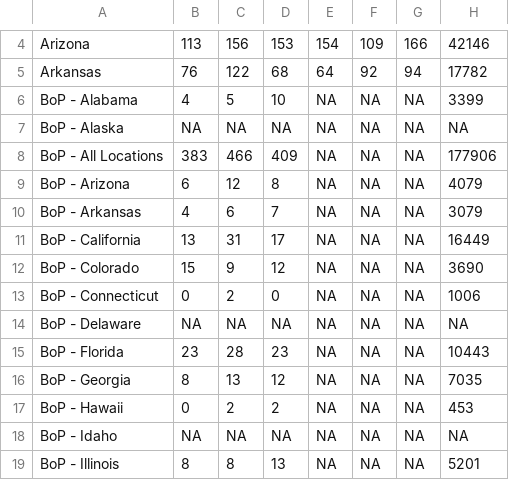
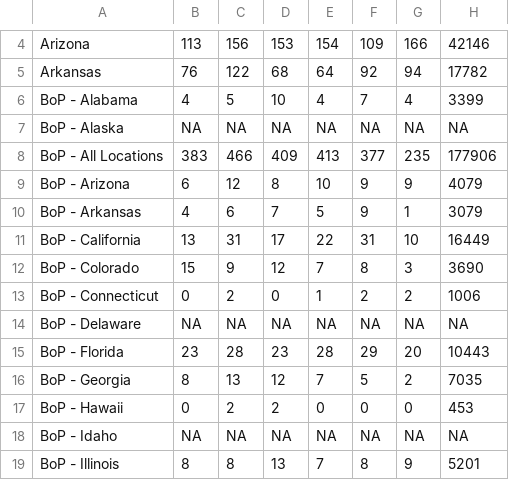
Before and after one commit to uclalawcovid19behindbars/custodial_mortality_project, a CSV file: Data/Output/prison_agency_counts_2019-2024.csv, drawn as a sheet; only a part is shown, gaps mark what is left out; the diff covers the shown part only; the diff names each change by its address in the sheet, - before the commit and + after, or states it on an @@ line.

Commit message:
Add updated data prior to ME review

```diff
--- a/Data/Output/prison_agency_counts_2019-2024.csv
+++ b/Data/Output/prison_agency_counts_2019-2024.csv
-E6: NA
+E6: 4
-F6: NA
+F6: 7
-G6: NA
+G6: 4
-E8: NA
+E8: 413
-F8: NA
+F8: 377
-G8: NA
+G8: 235
-E9: NA
+E9: 10
-F9:F10: NA
+F9:F10: 9
-G9: NA
+G9: 9
-E10: NA
+E10: 5
-G10: NA
+G10: 1
-E11: NA
+E11: 22
-F11: NA
+F11: 31
-G11: NA
+G11: 10
-E12: NA
+E12: 7
-F12: NA
+F12: 8
-G12: NA
+G12: 3
-E13: NA
+E13: 1
-F13: NA
+F13: 2
-G13: NA
+G13: 2
-E15: NA
+E15: 28
-F15: NA
+F15: 29
-G15: NA
+G15: 20
-E16: NA
+E16: 7
-F16: NA
+F16: 5
-G16: NA
+G16: 2
-E17: NA
+E17: 0
-F17: NA
+F17: 0
-G17: NA
+G17: 0
-E19: NA
+E19: 7
-F19: NA
+F19: 8
-G19: NA
+G19: 9
```
Also changed, not shown: 84 edited cells elsewhere in this file.
